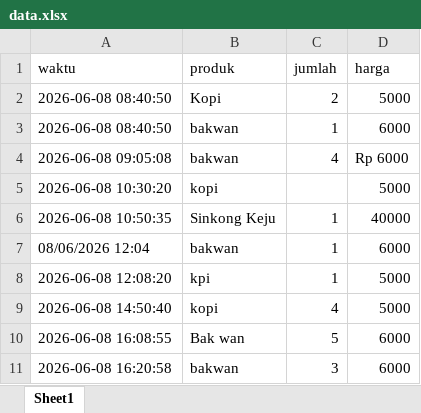
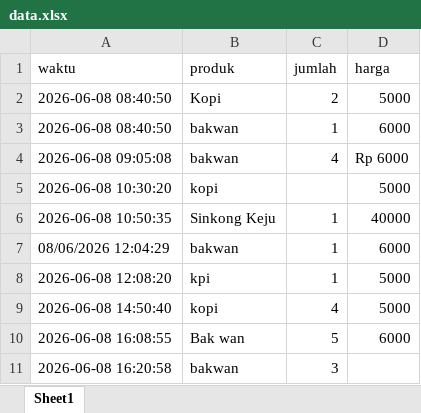
Before and after one commit to nopri/example, an Excel workbook: data_analysis/data.xlsx, sheet Sheet1, drawn as a sheet; values as stored, in another font and other column widths than the file's, no borders; the diff names each change by its address in the sheet, - before the commit and + after, or states it on an @@ line.

Commit message:
Data analysis: data (updated), load, clean, clean data

```diff
--- a/data_analysis/data.xlsx (sheet Sheet1)
+++ b/data_analysis/data.xlsx (sheet Sheet1)
-A7 (waktu): 08/06/2026 12:04
+A7 (waktu): 08/06/2026 12:04:29
-D11 (harga): 6000
+D11 (harga): (empty)
```
Also changed, not shown: 7 other files.
